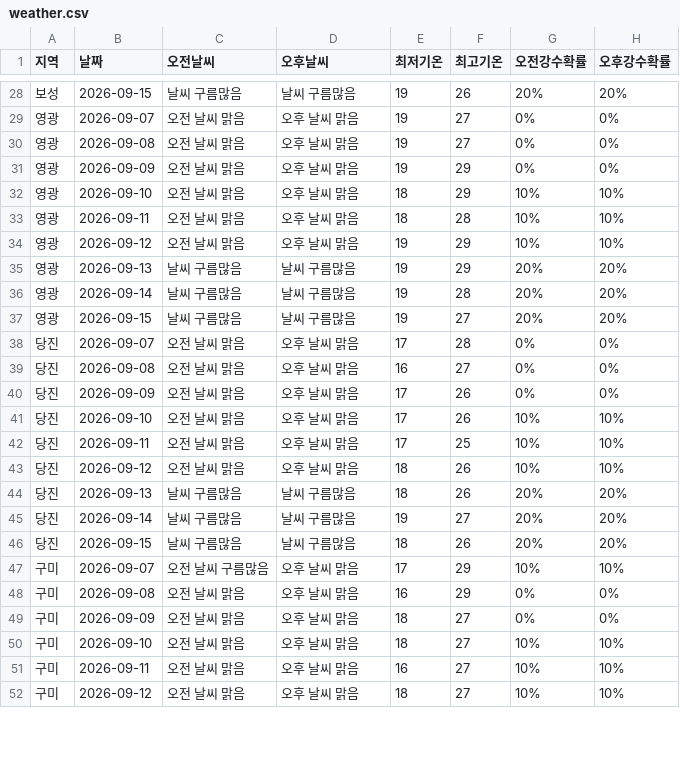
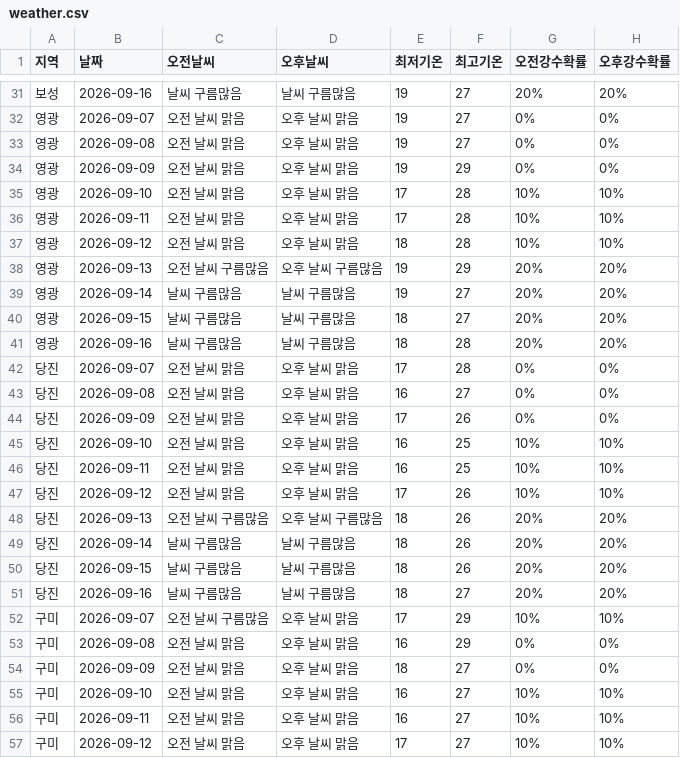
Before and after one commit to wngml7055/potato-times, a CSV file: data/weather.csv, drawn as a sheet; only a part is shown, gaps mark what is left out; the diff covers the shown part only.

```diff
--- a/data/weather.csv
+++ b/data/weather.csv
@@ -28,2 +31,2 @@
-보성,2026-09-15,날씨 구름많음,날씨 구름많음,19,26,20%,20%
+보성,2026-09-16,날씨 구름많음,날씨 구름많음,19,27,20%,20%
 영광,2026-09-07,오전 날씨 맑음,오후 날씨 맑음,19,27,0%,0%
@@ -31,8 +34,9 @@
 영광,2026-09-09,오전 날씨 맑음,오후 날씨 맑음,19,29,0%,0%
-영광,2026-09-10,오전 날씨 맑음,오후 날씨 맑음,18,29,10%,10%
-영광,2026-09-11,오전 날씨 맑음,오후 날씨 맑음,18,28,10%,10%
-영광,2026-09-12,오전 날씨 맑음,오후 날씨 맑음,19,29,10%,10%
-영광,2026-09-13,날씨 구름많음,날씨 구름많음,19,29,20%,20%
-영광,2026-09-14,날씨 구름많음,날씨 구름많음,19,28,20%,20%
-영광,2026-09-15,날씨 구름많음,날씨 구름많음,19,27,20%,20%
+영광,2026-09-10,오전 날씨 맑음,오후 날씨 맑음,17,28,10%,10%
+영광,2026-09-11,오전 날씨 맑음,오후 날씨 맑음,17,28,10%,10%
+영광,2026-09-12,오전 날씨 맑음,오후 날씨 맑음,18,28,10%,10%
+영광,2026-09-13,오전 날씨 구름많음,오후 날씨 구름많음,19,29,20%,20%
+영광,2026-09-14,날씨 구름많음,날씨 구름많음,19,27,20%,20%
+영광,2026-09-15,날씨 구름많음,날씨 구름많음,18,27,20%,20%
+영광,2026-09-16,날씨 구름많음,날씨 구름많음,18,28,20%,20%
 당진,2026-09-07,오전 날씨 맑음,오후 날씨 맑음,17,28,0%,0%
@@ -40,8 +44,9 @@
 당진,2026-09-09,오전 날씨 맑음,오후 날씨 맑음,17,26,0%,0%
-당진,2026-09-10,오전 날씨 맑음,오후 날씨 맑음,17,26,10%,10%
-당진,2026-09-11,오전 날씨 맑음,오후 날씨 맑음,17,25,10%,10%
-당진,2026-09-12,오전 날씨 맑음,오후 날씨 맑음,18,26,10%,10%
-당진,2026-09-13,날씨 구름많음,날씨 구름많음,18,26,20%,20%
-당진,2026-09-14,날씨 구름많음,날씨 구름많음,19,27,20%,20%
+당진,2026-09-10,오전 날씨 맑음,오후 날씨 맑음,16,25,10%,10%
+당진,2026-09-11,오전 날씨 맑음,오후 날씨 맑음,16,25,10%,10%
+당진,2026-09-12,오전 날씨 맑음,오후 날씨 맑음,17,26,10%,10%
+당진,2026-09-13,오전 날씨 구름많음,오후 날씨 구름많음,18,26,20%,20%
+당진,2026-09-14,날씨 구름많음,날씨 구름많음,18,26,20%,20%
 당진,2026-09-15,날씨 구름많음,날씨 구름많음,18,26,20%,20%
+당진,2026-09-16,날씨 구름많음,날씨 구름많음,18,27,20%,20%
 구미,2026-09-07,오전 날씨 구름많음,오후 날씨 맑음,17,29,10%,10%
@@ -49,4 +54,4 @@
 구미,2026-09-09,오전 날씨 맑음,오후 날씨 맑음,18,27,0%,0%
-구미,2026-09-10,오전 날씨 맑음,오후 날씨 맑음,18,27,10%,10%
+구미,2026-09-10,오전 날씨 맑음,오후 날씨 맑음,16,27,10%,10%
 구미,2026-09-11,오전 날씨 맑음,오후 날씨 맑음,16,27,10%,10%
-구미,2026-09-12,오전 날씨 맑음,오후 날씨 맑음,18,27,10%,10%
+구미,2026-09-12,오전 날씨 맑음,오후 날씨 맑음,17,27,10%,10%
```
Also changed, not shown: 4 added rows and 31 edited cells elsewhere in this file.
